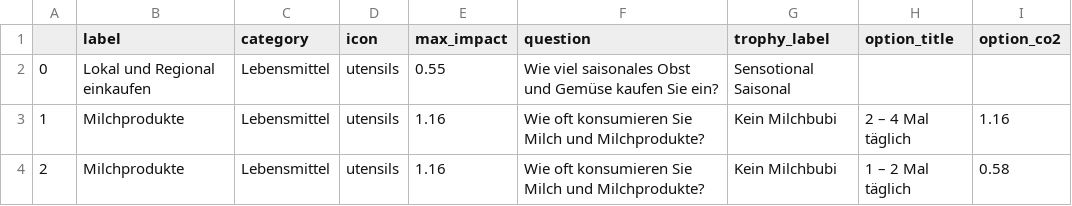
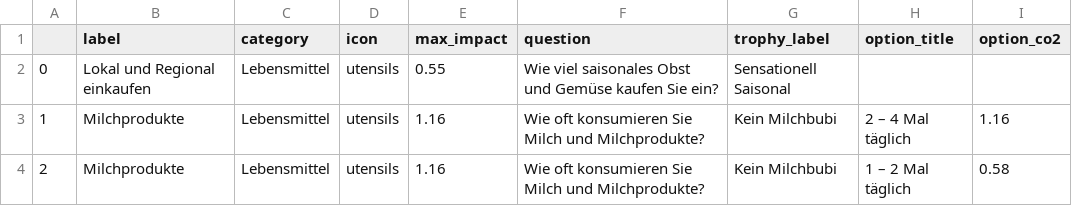
Before and after one commit to janrothen/bernhackt2019, a CSV file: code/backend/data/initData.csv, drawn as a sheet; only a part is shown.

Commit message:
add Trophy in backend

```diff
--- a/code/backend/data/initData.csv
+++ b/code/backend/data/initData.csv
@@ -1,3 +1,3 @@
 ,label,category,icon,max_impact,question,trophy_label,option_title,option_co2
-0,Lokal und Regional einkaufen,Lebensmittel,utensils,0.55,Wie viel saisonales Obst und Gemüse kaufen Sie ein?,Sensotional Saisonal,,
+0,Lokal und Regional einkaufen,Lebensmittel,utensils,0.55,Wie viel saisonales Obst und Gemüse kaufen Sie ein?,Sensationell Saisonal,,
 1,Milchprodukte,Lebensmittel,utensils,1.16,Wie oft konsumieren Sie Milch und Milchprodukte?,Kein Milchbubi,2 – 4 Mal täglich,1.16
```
Also changed, not shown: 2 other files.
